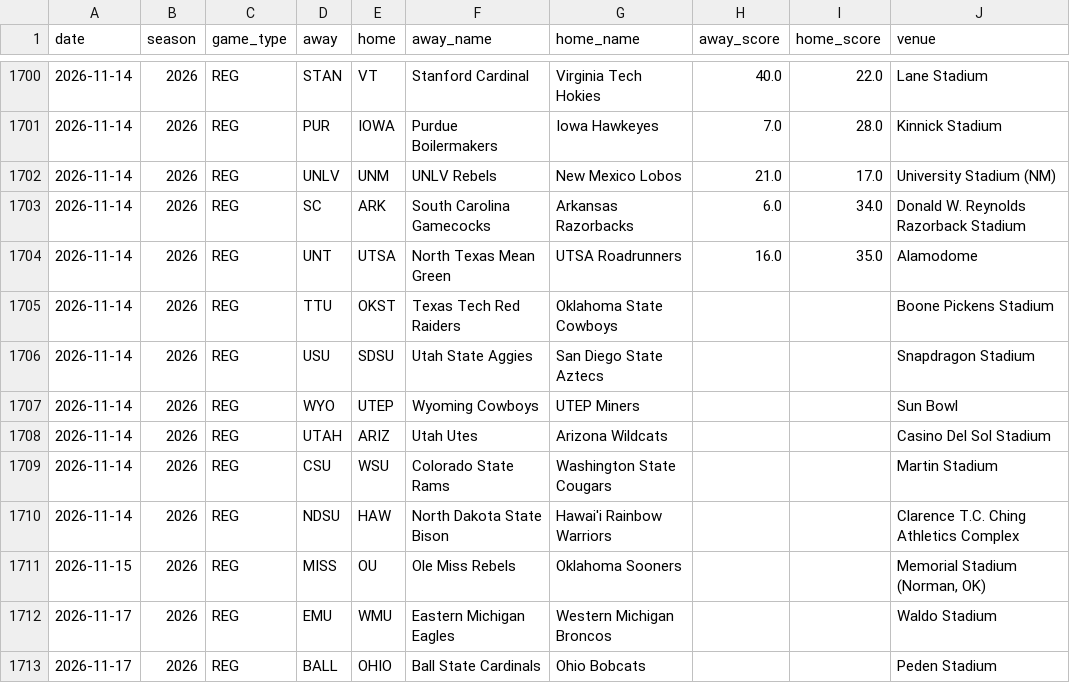
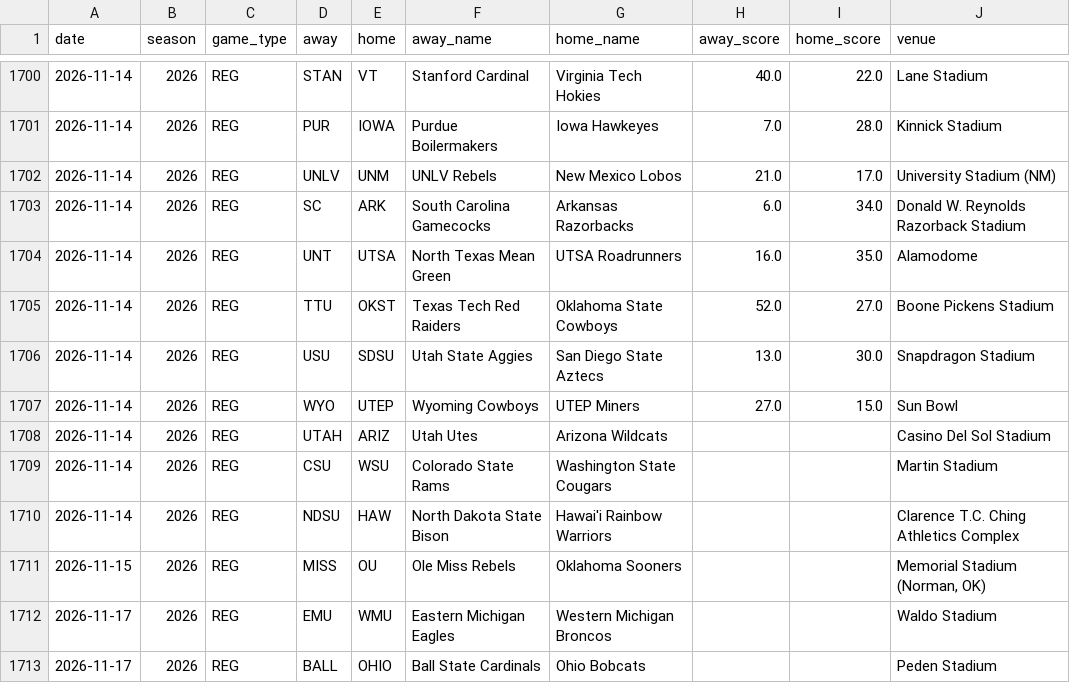
Before and after one commit to trevormmakeshub/ncaa_football_game_predictor, a CSV file: data/schedules/games.csv, drawn as a sheet; only a part is shown, gaps mark what is left out.

Commit message:
Store the three 2026-11-14 NCAA finals that ESPN had closed
Texas Tech 52 at Oklahoma State 27, Utah State 13 at San Diego State 30, and Wyoming 27 at UTEP 15 are completed. Three games that day were still in progress, so they stay in the next-games file. Holdout accuracy is 0.7253.

```diff
--- a/data/schedules/games.csv
+++ b/data/schedules/games.csv
@@ -1704,5 +1704,5 @@ date,season,game_type,away,home,away_name,home_name,away_score,home_score,venue
 2026-11-14,2026,REG,UNT,UTSA,North Texas Mean Green,UTSA Roadrunners,16.0,35.0,Alamodome
-2026-11-14,2026,REG,TTU,OKST,Texas Tech Red Raiders,Oklahoma State Cowboys,,,Boone Pickens Stadium
-2026-11-14,2026,REG,USU,SDSU,Utah State Aggies,San Diego State Aztecs,,,Snapdragon Stadium
-2026-11-14,2026,REG,WYO,UTEP,Wyoming Cowboys,UTEP Miners,,,Sun Bowl
+2026-11-14,2026,REG,TTU,OKST,Texas Tech Red Raiders,Oklahoma State Cowboys,52.0,27.0,Boone Pickens Stadium
+2026-11-14,2026,REG,USU,SDSU,Utah State Aggies,San Diego State Aztecs,13.0,30.0,Snapdragon Stadium
+2026-11-14,2026,REG,WYO,UTEP,Wyoming Cowboys,UTEP Miners,27.0,15.0,Sun Bowl
 2026-11-14,2026,REG,UTAH,ARIZ,Utah Utes,Arizona Wildcats,,,Casino Del Sol Stadium
```
Also changed, not shown: artifacts/calibration.csv, artifacts/ncaa_completed.csv, 6 other files.
